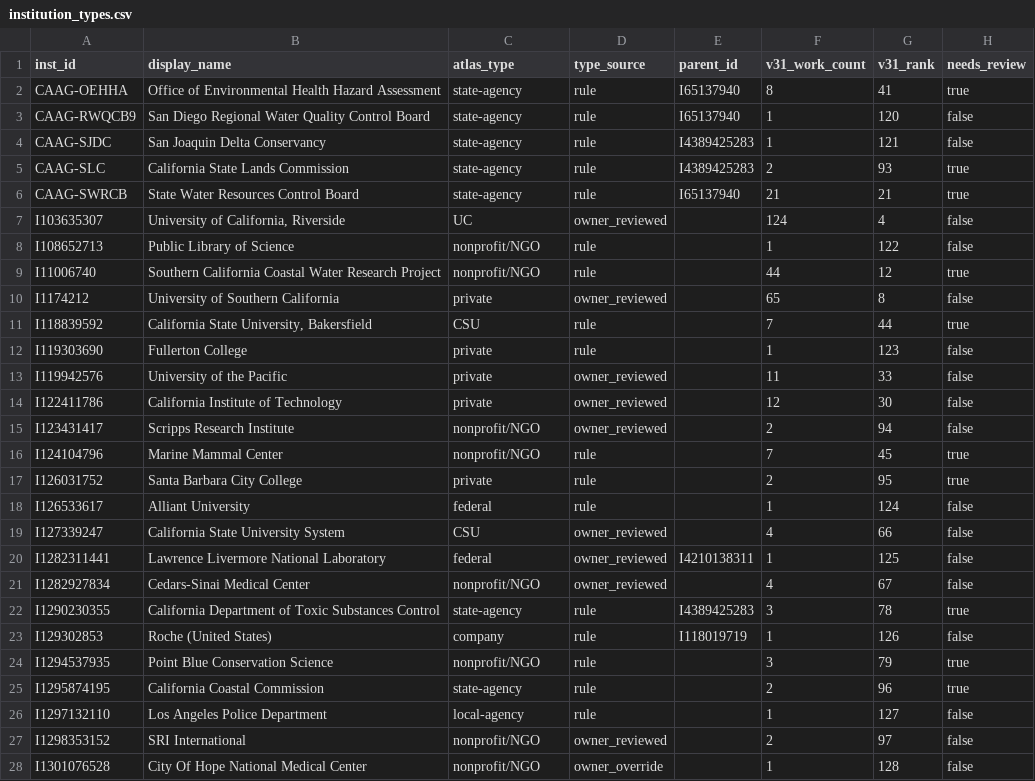
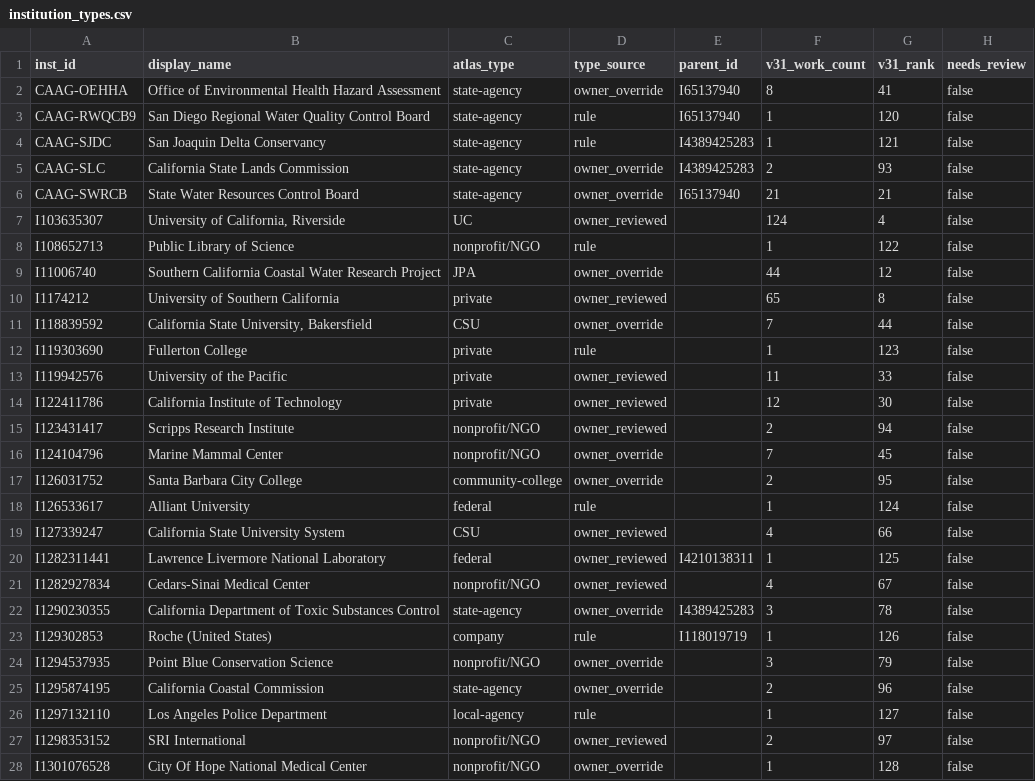
Before and after one commit to ScottCoffin/CA_Plastics_Research_Dash, a CSV file: config/institution_types.csv, drawn as a sheet; only a part is shown; the diff covers the shown part only.

```diff
--- a/config/institution_types.csv
+++ b/config/institution_types.csv
@@ -1,12 +1,12 @@
 inst_id,display_name,atlas_type,type_source,parent_id,v31_work_count,v31_rank,needs_review
-CAAG-OEHHA,Office of Environmental Health Hazard Assessment,state-agency,rule,I65137940,8,41,true
+CAAG-OEHHA,Office of Environmental Health Hazard Assessment,state-agency,owner_override,I65137940,8,41,false
 CAAG-RWQCB9,San Diego Regional Water Quality Control Board,state-agency,rule,I65137940,1,120,false
 CAAG-SJDC,San Joaquin Delta Conservancy,state-agency,rule,I4389425283,1,121,false
-CAAG-SLC,California State Lands Commission,state-agency,rule,I4389425283,2,93,true
-CAAG-SWRCB,State Water Resources Control Board,state-agency,rule,I65137940,21,21,true
+CAAG-SLC,California State Lands Commission,state-agency,owner_override,I4389425283,2,93,false
+CAAG-SWRCB,State Water Resources Control Board,state-agency,owner_override,I65137940,21,21,false
 I103635307,"University of California, Riverside",UC,owner_reviewed,,124,4,false
 I108652713,Public Library of Science,nonprofit/NGO,rule,,1,122,false
-I11006740,Southern California Coastal Water Research Project,nonprofit/NGO,rule,,44,12,true
+I11006740,Southern California Coastal Water Research Project,JPA,owner_override,,44,12,false
 I1174212,University of Southern California,private,owner_reviewed,,65,8,false
-I118839592,"California State University, Bakersfield",CSU,rule,,7,44,true
+I118839592,"California State University, Bakersfield",CSU,owner_override,,7,44,false
 I119303690,Fullerton College,private,rule,,1,123,false
@@ -15,4 +15,4 @@ I122411786,California Institute of Technology,private,owner_reviewed,,12,30,fals
 I123431417,Scripps Research Institute,nonprofit/NGO,owner_reviewed,,2,94,false
-I124104796,Marine Mammal Center,nonprofit/NGO,rule,,7,45,true
-I126031752,Santa Barbara City College,private,rule,,2,95,true
+I124104796,Marine Mammal Center,nonprofit/NGO,owner_override,,7,45,false
+I126031752,Santa Barbara City College,community-college,owner_override,,2,95,false
 I126533617,Alliant University,federal,rule,,1,124,false
@@ -21,6 +21,6 @@ I1282311441,Lawrence Livermore National Laboratory,federal,owner_reviewed,I42101
 I1282927834,Cedars-Sinai Medical Center,nonprofit/NGO,owner_reviewed,,4,67,false
-I1290230355,California Department of Toxic Substances Control,state-agency,rule,I4389425283,3,78,true
+I1290230355,California Department of Toxic Substances Control,state-agency,owner_override,I4389425283,3,78,false
 I129302853,Roche (United States),company,rule,I118019719,1,126,false
-I1294537935,Point Blue Conservation Science,nonprofit/NGO,rule,,3,79,true
-I1295874195,California Coastal Commission,state-agency,rule,,2,96,true
+I1294537935,Point Blue Conservation Science,nonprofit/NGO,owner_override,,3,79,false
+I1295874195,California Coastal Commission,state-agency,owner_override,,2,96,false
 I1297132110,Los Angeles Police Department,local-agency,rule,,1,127,false
```
Also changed, not shown: 77 edited cells elsewhere in this file, config/institution_overrides.csv, data/processed/institution_review_needs_v31.csv, 11 other files.
